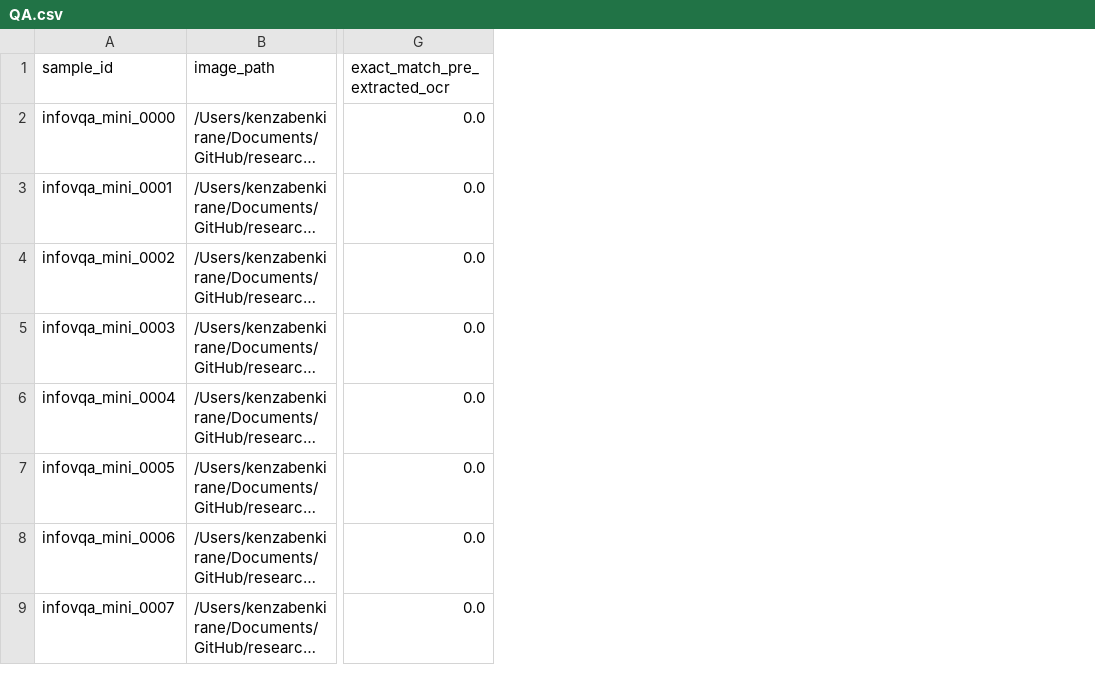
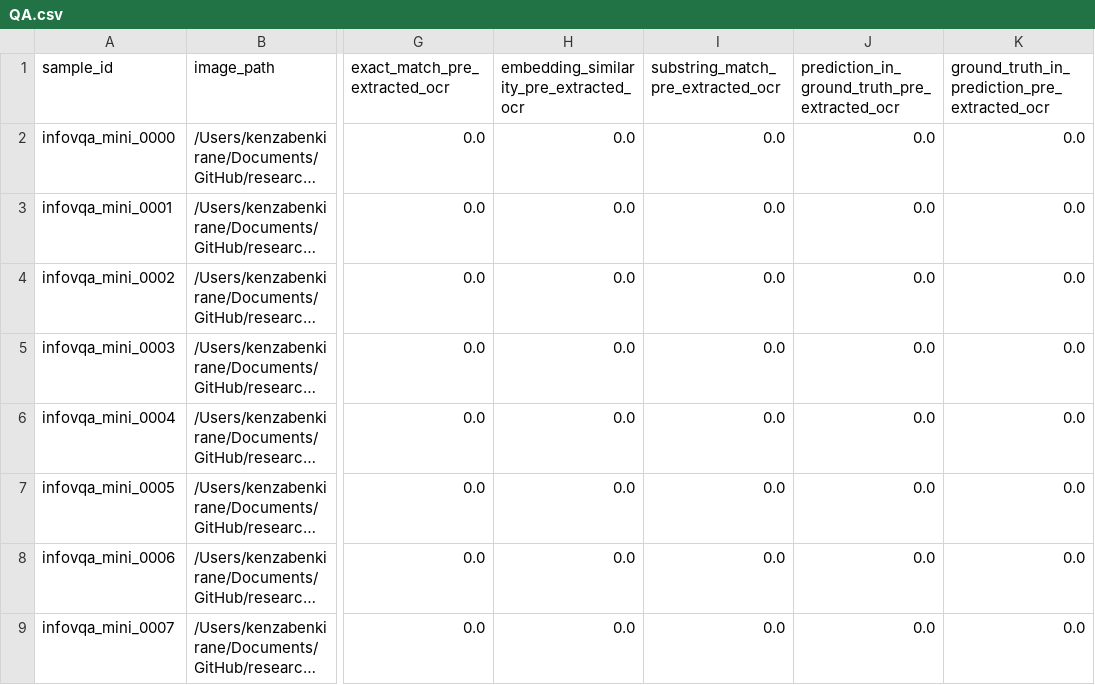
Before and after one commit to kenza-ily/disco, a CSV file: ocr_vs_vlm/results/2_clean/InfographicVQA_mini/QA.csv, drawn as a sheet; only a part is shown, gaps mark what is left out; long unchanged cells end in …; the diff names each change by its address in the sheet, - before the commit and + after, or states it on an @@ line.

Commit message:
embeddings for qa

```diff
--- a/ocr_vs_vlm/results/2_clean/InfographicVQA_mini/QA.csv
+++ b/ocr_vs_vlm/results/2_clean/InfographicVQA_mini/QA.csv
+column H, rows 1-9: embedding_similarity_pre_extracted_ocr | 0.0 | 0.0 | 0.0 | 0.0 | 0.0 | 0.0 | 0.0 | 0.0
+column I, rows 1-9: substring_match_pre_extracted_ocr | 0.0 | 0.0 | 0.0 | 0.0 | 0.0 | 0.0 | 0.0 | 0.0
+column J, rows 1-9: prediction_in_ground_truth_pre_extracted_ocr | 0.0 | 0.0 | 0.0 | 0.0 | 0.0 | 0.0 | 0.0 | 0.0
+column K, rows 1-9: ground_truth_in_prediction_pre_extracted_ocr | 0.0 | 0.0 | 0.0 | 0.0 | 0.0 | 0.0 | 0.0 | 0.0
```
Also changed, not shown: ocr_vs_vlm/results/2_clean/DocVQA_mini/QA3a.csv, 18 other files.
